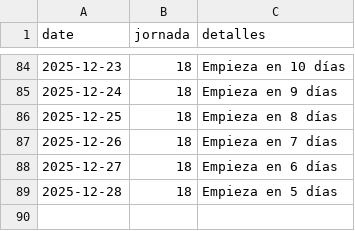
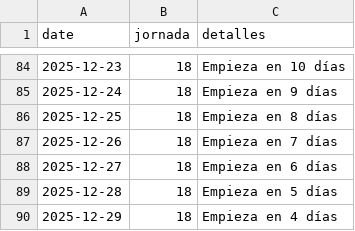
Before and after one commit to javica98/MisterFantasy_analytics, a CSV file: data/processed/jornadas.csv, drawn as a sheet; only a part is shown, gaps mark what is left out; the diff names each change by its address in the sheet, - before the commit and + after, or states it on an @@ line.

```diff
--- a/data/processed/jornadas.csv
+++ b/data/processed/jornadas.csv
+row 90: 2025-12-29 | 18 | Empieza en 4 días
```
Also changed, not shown: data/processed/ganancias.csv, data/processed/mercado.csv, 1 other file.
